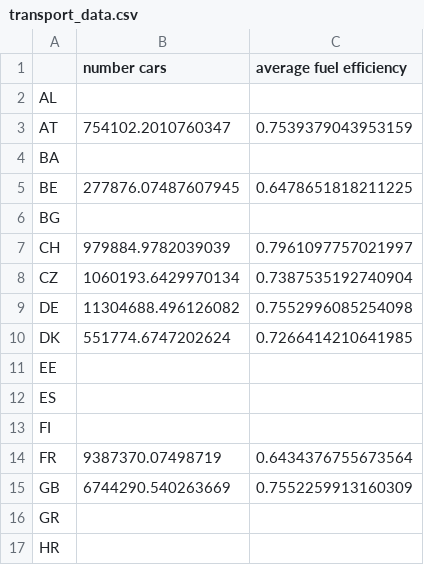
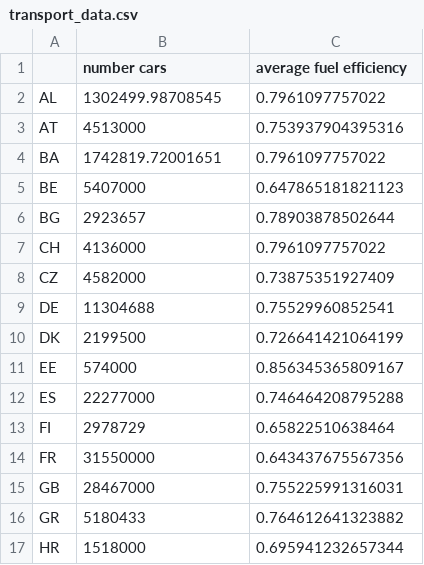
Before and after one commit to klingAle/pypsa-eur, a CSV file: scenario_data/transport_data.csv, drawn as a sheet; only a part is shown; the diff covers the shown part only.

Commit message:
created SU2_nurDE and updated data files

```diff
--- a/scenario_data/transport_data.csv
+++ b/scenario_data/transport_data.csv
@@ -1,17 +1,17 @@
 ,number cars,average fuel efficiency
-AL,,
-AT,754102.2010760347,0.7539379043953159
-BA,,
-BE,277876.07487607945,0.6478651818211225
-BG,,
-CH,979884.9782039039,0.7961097757021997
-CZ,1060193.6429970134,0.7387535192740904
-DE,11304688.496126082,0.7552996085254098
-DK,551774.6747202624,0.7266414210641985
-EE,,
-ES,,
-FI,,
-FR,9387370.07498719,0.6434376755673564
-GB,6744290.540263669,0.7552259913160309
-GR,,
-HR,,
+AL,1302499.98708545,0.7961097757022
+AT,4513000,0.753937904395316
+BA,1742819.72001651,0.7961097757022
+BE,5407000,0.647865181821123
+BG,2923657,0.78903878502644
+CH,4136000,0.7961097757022
+CZ,4582000,0.73875351927409
+DE,11304688,0.75529960852541
+DK,2199500,0.726641421064199
+EE,574000,0.856345365809167
+ES,22277000,0.746464208795288
+FI,2978729,0.65822510638464
+FR,31550000,0.643437675567356
+GB,28467000,0.755225991316031
+GR,5180433,0.764612641323882
+HR,1518000,0.695941232657344
```
Also changed, not shown: 34 edited cells elsewhere in this file, scenario_data/industrial_production_per_country.csv, 2 other files.
